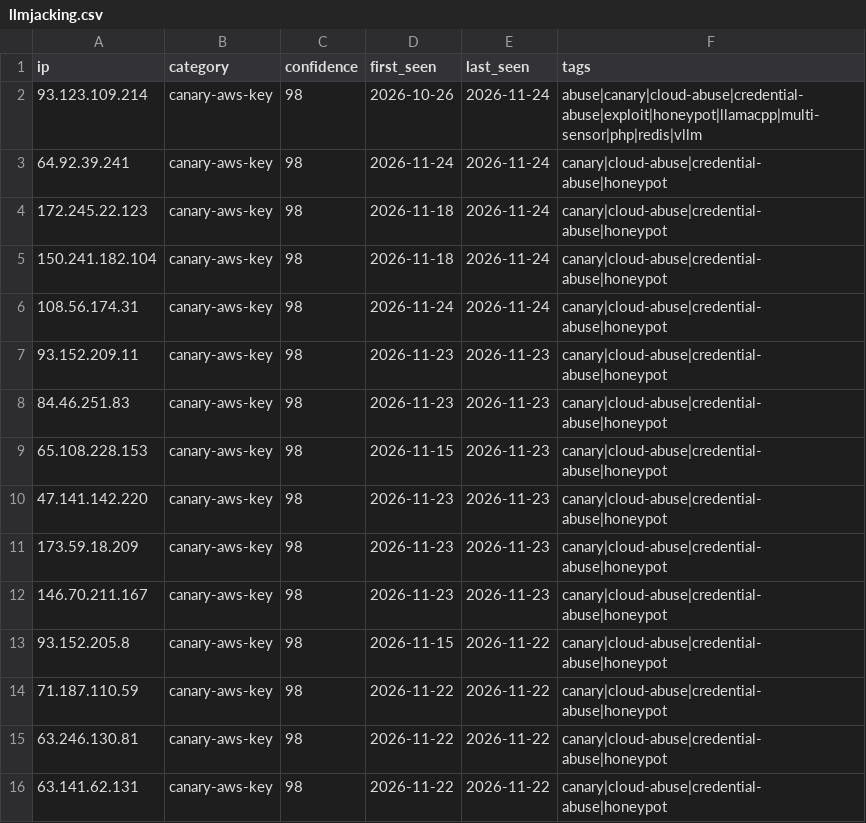
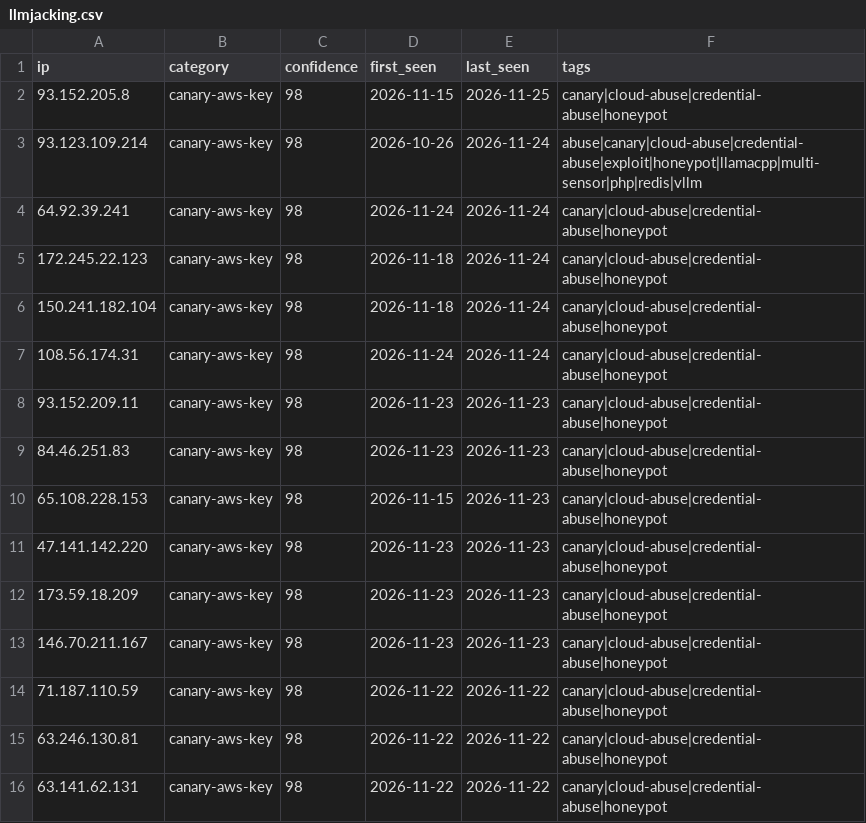
Before and after one commit to Zikmadol/trapline-ioc, a CSV file: feeds/llmjacking.csv, drawn as a sheet; only a part is shown.

```diff
--- a/feeds/llmjacking.csv
+++ b/feeds/llmjacking.csv
@@ -1,2 +1,3 @@
 ip,category,confidence,first_seen,last_seen,tags
+93.152.205.8,canary-aws-key,98,2026-11-15,2026-11-25,canary|cloud-abuse|credential-abuse|honeypot
 93.123.109.214,canary-aws-key,98,2026-10-26,2026-11-24,abuse|canary|cloud-abuse|credential-abuse|exploit|honeypot|llamacpp|multi-sensor|php|redis|vllm
@@ -12,3 +13,2 @@ ip,category,confidence,first_seen,last_seen,tags
 146.70.211.167,canary-aws-key,98,2026-11-23,2026-11-23,canary|cloud-abuse|credential-abuse|honeypot
-93.152.205.8,canary-aws-key,98,2026-11-15,2026-11-22,canary|cloud-abuse|credential-abuse|honeypot
 71.187.110.59,canary-aws-key,98,2026-11-22,2026-11-22,canary|cloud-abuse|credential-abuse|honeypot
```
Also changed, not shown: daily/2026-11-24.csv, feeds/ai-infra.csv, 19 other files.
